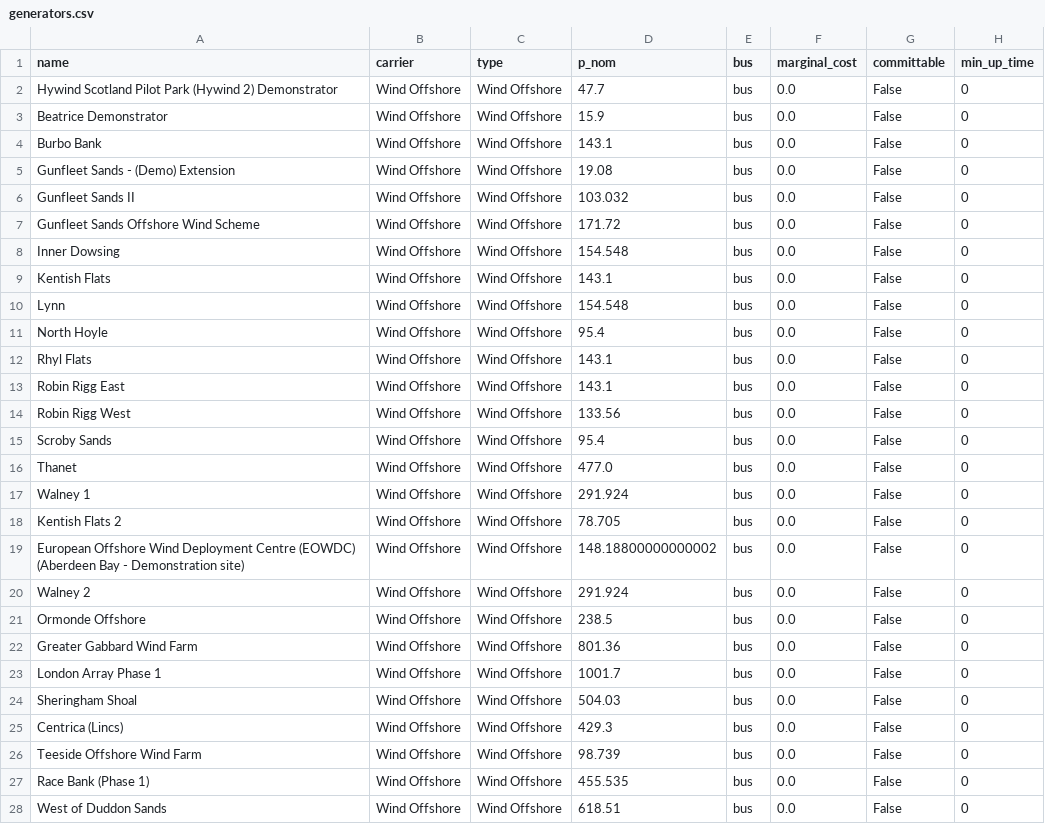
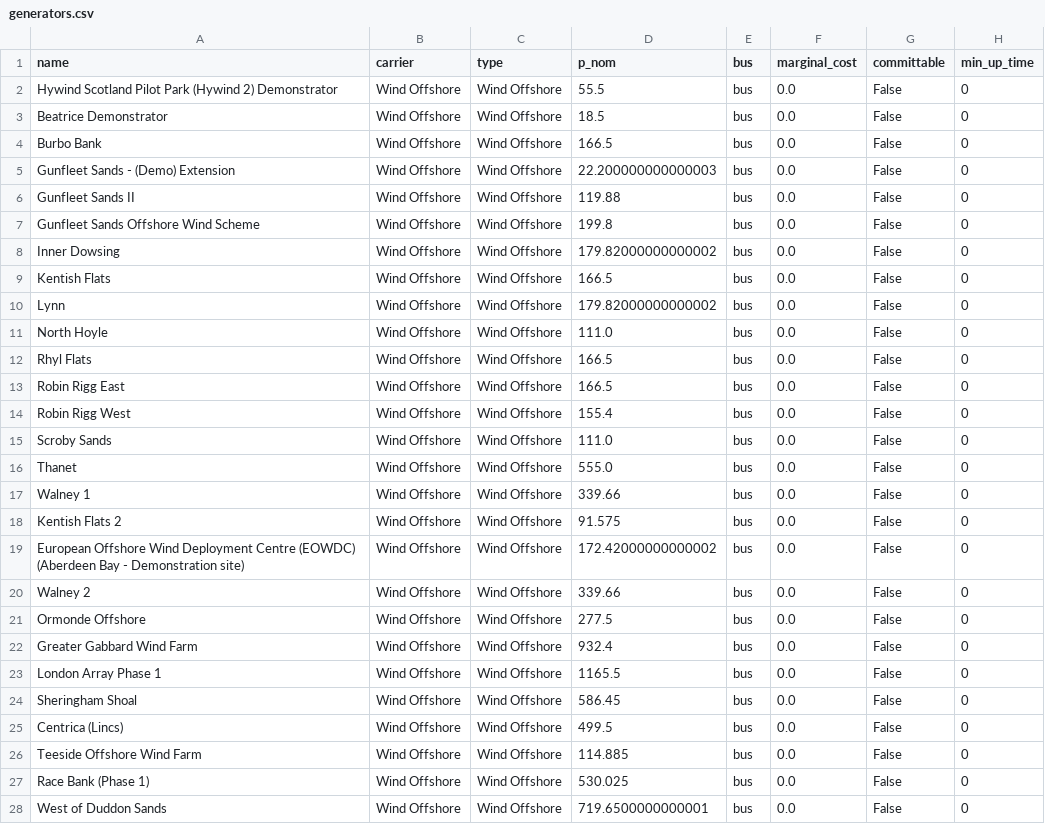
Before and after one commit to marta-uoe/PyPSA-GB-datacentres, a CSV file: PyPSA-GB/UC_data/generators.csv, drawn as a sheet; only a part is shown; the diff covers the shown part only; the diff names each change by its address in the sheet, - before the commit and + after, or states it on an @@ line.

```diff
--- a/PyPSA-GB/UC_data/generators.csv
+++ b/PyPSA-GB/UC_data/generators.csv
-D2 (p_nom): 47.7
+D2 (p_nom): 55.5
-D3 (p_nom): 15.9
+D3 (p_nom): 18.5
-D4 (p_nom): 143.1
+D4 (p_nom): 166.5
-D5 (p_nom): 19.08
+D5 (p_nom): 22.200000000000003
-D6 (p_nom): 103.032
+D6 (p_nom): 119.88
-D7 (p_nom): 171.72
+D7 (p_nom): 199.8
-D8 (p_nom): 154.548
+D8 (p_nom): 179.82000000000002
-D9 (p_nom): 143.1
+D9 (p_nom): 166.5
-D10 (p_nom): 154.548
+D10 (p_nom): 179.82000000000002
-D11 (p_nom): 95.4
+D11 (p_nom): 111.0
-D12:D13 (p_nom): 143.1
+D12:D13 (p_nom): 166.5
-D14 (p_nom): 133.56
+D14 (p_nom): 155.4
-D15 (p_nom): 95.4
+D15 (p_nom): 111.0
-D16 (p_nom): 477.0
+D16 (p_nom): 555.0
-D17 (p_nom): 291.924
+D17 (p_nom): 339.66
-D18 (p_nom): 78.705
+D18 (p_nom): 91.575
-D19 (p_nom): 148.18800000000002
+D19 (p_nom): 172.42000000000002
-D20 (p_nom): 291.924
+D20 (p_nom): 339.66
-D21 (p_nom): 238.5
+D21 (p_nom): 277.5
-D22 (p_nom): 801.36
+D22 (p_nom): 932.4
-D23 (p_nom): 1001.7
+D23 (p_nom): 1165.5
-D24 (p_nom): 504.03
+D24 (p_nom): 586.45
-D25 (p_nom): 429.3
+D25 (p_nom): 499.5
-D26 (p_nom): 98.739
+D26 (p_nom): 114.885
-D27 (p_nom): 455.535
+D27 (p_nom): 530.025
-D28 (p_nom): 618.51
+D28 (p_nom): 719.6500000000001
```
Also changed, not shown: 51 edited cells elsewhere in this file, PyPSA-GB/LOPF_data/buses.csv, PyPSA-GB/UC_data/buses.csv, 10 other files.
